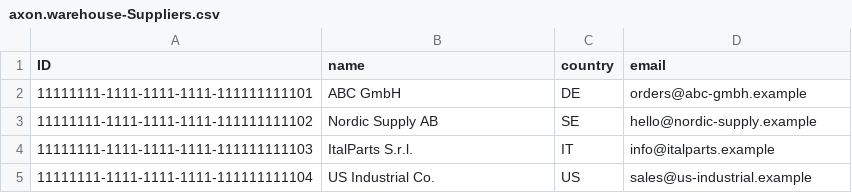
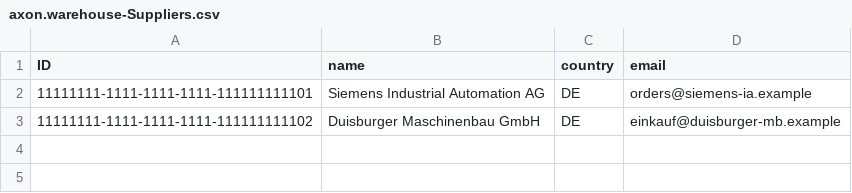
Before and after one commit to Melik1986/axon-erp-api, a CSV file: db/data/axon.warehouse-Suppliers.csv, drawn as a sheet.

```diff
--- a/db/data/axon.warehouse-Suppliers.csv
+++ b/db/data/axon.warehouse-Suppliers.csv
@@ -1,5 +1,3 @@
 ID;name;country;email
-11111111-1111-1111-1111-111111111101;ABC GmbH;DE;orders@abc-gmbh.example
-11111111-1111-1111-1111-111111111102;Nordic Supply AB;SE;hello@nordic-supply.example
-11111111-1111-1111-1111-111111111103;ItalParts S.r.l.;IT;info@italparts.example
-11111111-1111-1111-1111-111111111104;US Industrial Co.;US;sales@us-industrial.example
+11111111-1111-1111-1111-111111111101;Siemens Industrial Automation AG;DE;orders@siemens-ia.example
+11111111-1111-1111-1111-111111111102;Duisburger Maschinenbau GmbH;DE;einkauf@duisburger-mb.example
```
Also changed, not shown: db/data/axon.warehouse-A_BusinessPartner.csv, db/data/axon.warehouse-Products.csv, 29 other files.
